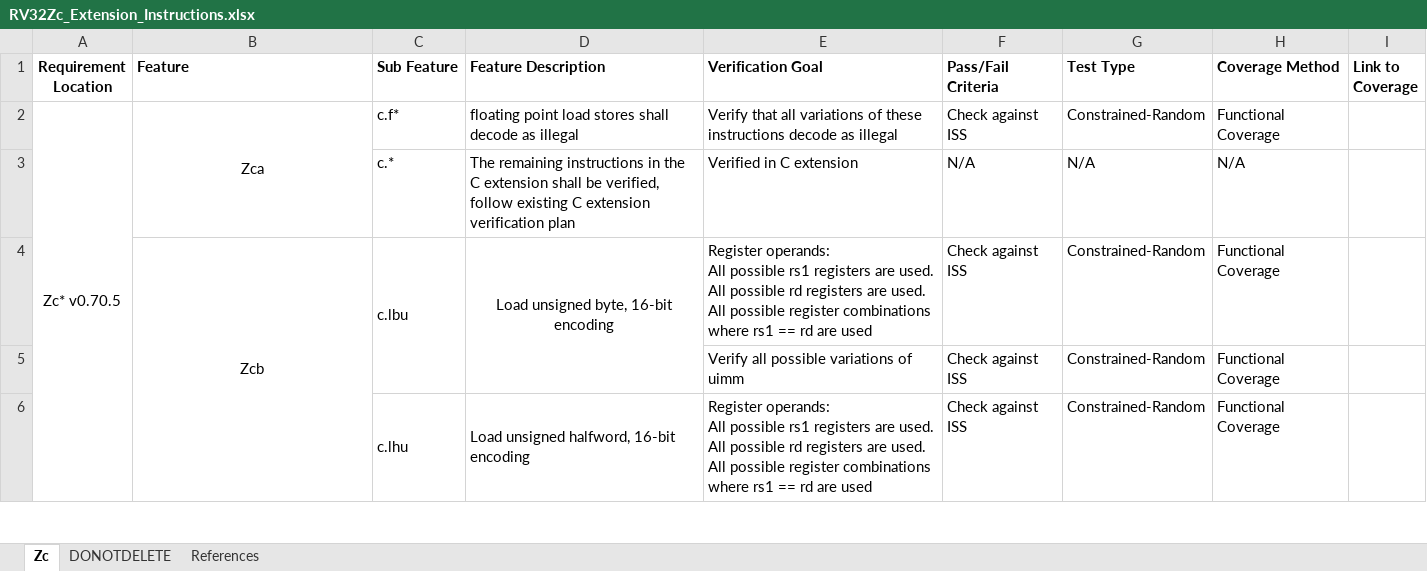
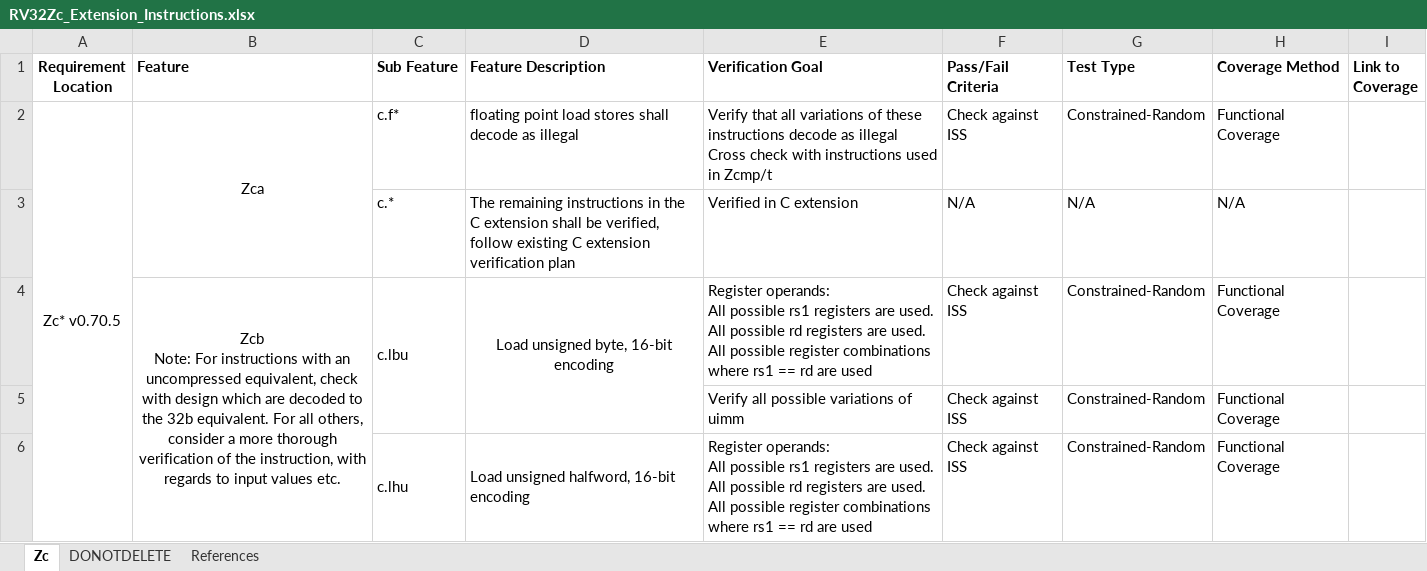
Before and after one commit to openhwgroup/cv32e40x-dv, an Excel workbook: docs/VerifPlans/Simulation/Zc/RV32Zc_Extension_Instructions.xlsx, sheet Zc, drawn as a sheet; only a part is shown; values as stored, in another font and other column widths than the file's, no borders; ↵ is a line break in a cell; the diff covers the shown part only; the diff names each change by its address in the sheet, - before the commit and + after, or states it on an @@ line.

```diff
--- a/docs/VerifPlans/Simulation/Zc/RV32Zc_Extension_Instructions.xlsx (sheet Zc)
+++ b/docs/VerifPlans/Simulation/Zc/RV32Zc_Extension_Instructions.xlsx (sheet Zc)
-E2 (Verification Goal): …as illegal
+E2 (Verification Goal): …as illegal ↵ Cross check with instructions used in Zcmp/t
-B4 (Feature): Zcb
+B4 (Feature): Zcb ↵ Note: For instructions with an uncompressed equivalent, check with design which are decoded to the 32b equivalent. For all others, consider a more thorough verification of the instruction, with regards to input values etc.
```
Also changed, not shown: 8 added rows, 2 removed rows, 8 moved rows, 8 edited cells and merged cells elsewhere in this sheet, sheet References.
